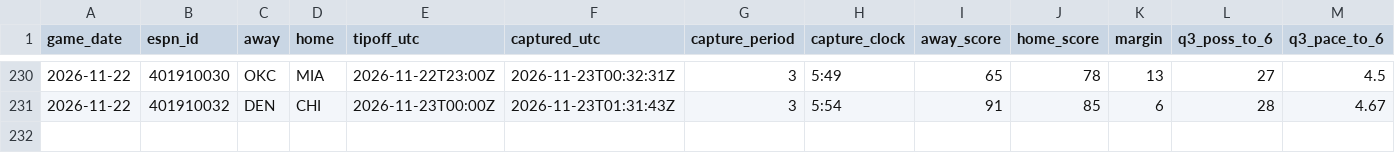
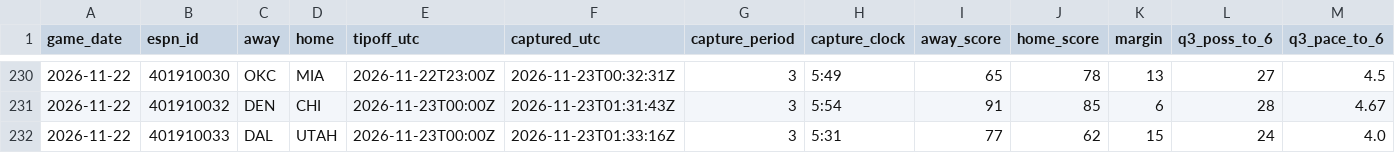
Before and after one commit to fasteddy35/nbaq3, a CSV file: data/q3_checkpoints.csv, drawn as a sheet; only a part is shown, gaps mark what is left out; rows hold the shown columns only; the diff names each change by its address in the sheet, - before the commit and + after, or states it on an @@ line.

```diff
--- a/data/q3_checkpoints.csv
+++ b/data/q3_checkpoints.csv
+row 232: 2026-11-22 | 401910033 | DAL | UTAH | 2026-11-23T00:00Z | 2026-11-23T01:33:16Z | 3 | 5:31 | 77 | 62 | 15 | 24 | 4.0
```
